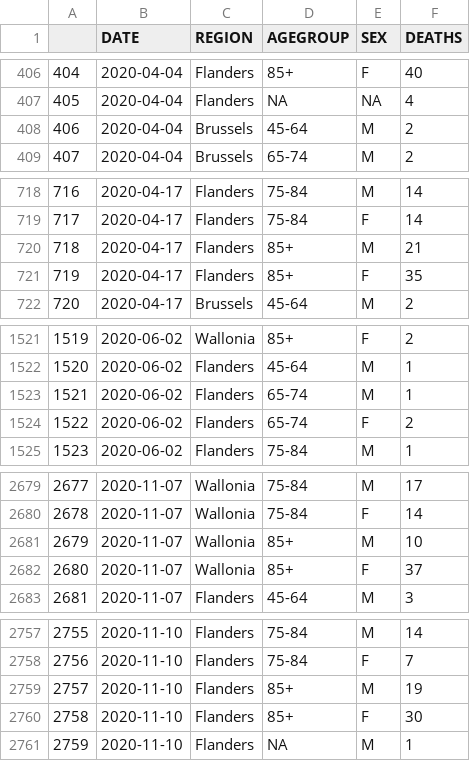
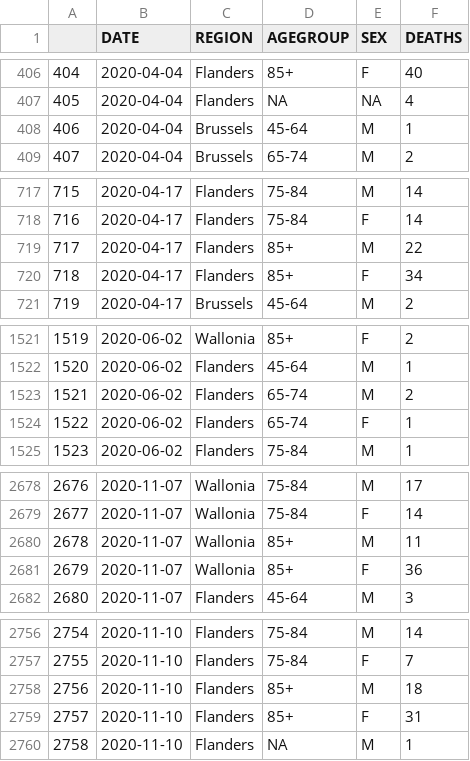
Before and after one commit to pschaus/covidatabe, a CSV file: static/csv/be-covid-mortality.csv, drawn as a sheet; only a part is shown, gaps mark what is left out; addresses are those after the commit; the diff covers the shown part only; the diff names each change by its address in the sheet, - before the commit and + after, or states it on an @@ line.

```diff
--- a/static/csv/be-covid-mortality.csv
+++ b/static/csv/be-covid-mortality.csv
-F408 (DEATHS): 2
+F408 (DEATHS): 1
@@ column A renumbered between rows 629 and 8826 @@
-F719 (DEATHS): 21
+F719 (DEATHS): 22
-F720 (DEATHS): 35
+F720 (DEATHS): 34
-F1523 (DEATHS): 1
+F1523 (DEATHS): 2
-F1524 (DEATHS): 2
+F1524 (DEATHS): 1
-F2680 (DEATHS): 10
+F2680 (DEATHS): 11
-F2681 (DEATHS): 37
+F2681 (DEATHS): 36
-F2758 (DEATHS): 19
+F2758 (DEATHS): 18
-F2759 (DEATHS): 30
+F2759 (DEATHS): 31
```
Also changed, not shown: 15 added rows, 2 removed rows and 23 edited cells elsewhere in this file, static/csv/be-covid-provinces-all.csv, 8 other files.
